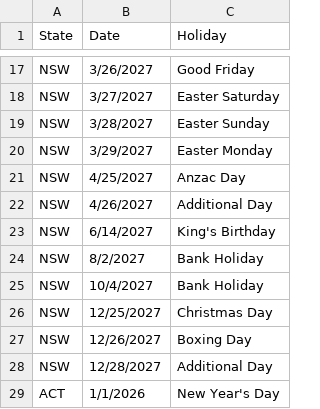
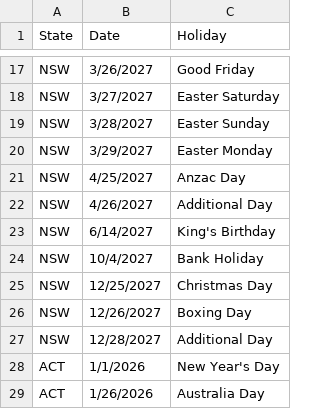
Before and after one commit to vnshika55/Traineeship-Scheduler-Application, a CSV file: data/public_holidays.csv, drawn as a sheet; only a part is shown, gaps mark what is left out; the shorter side is filled out with more unchanged rows.

Commit message:
Update public_holidays.csv

```diff
--- a/data/public_holidays.csv
+++ b/data/public_holidays.csv
@@ -23,3 +23,2 @@ NSW,4/26/2027,Additional Day
 NSW,6/14/2027,King's Birthday
-NSW,8/2/2027,Bank Holiday
 NSW,10/4/2027,Bank Holiday
```
